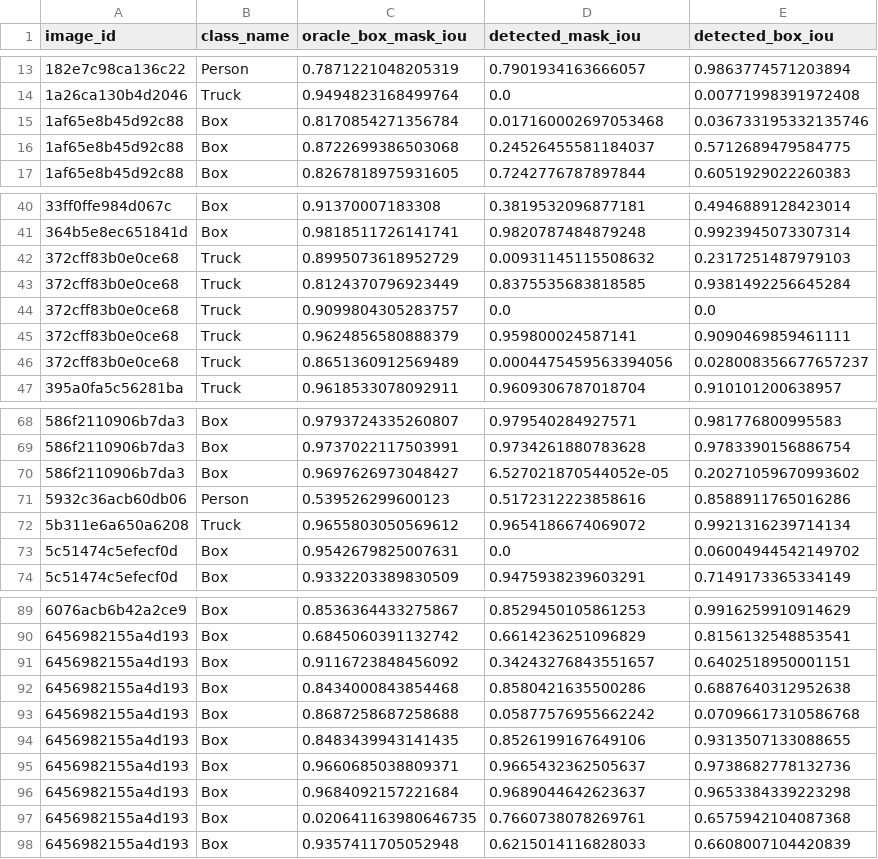
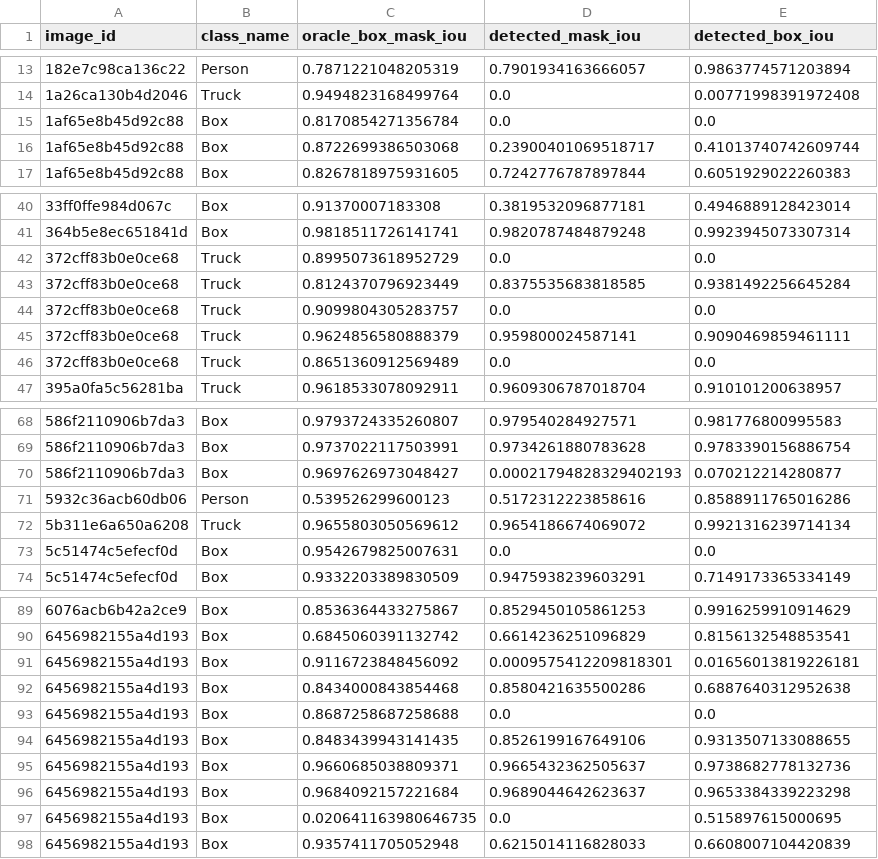
Before and after one commit to BBrown-Dev/OpenWarehouse-Perception, a CSV file: docs/results/masks_heldout.csv, drawn as a sheet; only a part is shown, gaps mark what is left out; the diff covers the shown part only.

```diff
--- a/docs/results/masks_heldout.csv
+++ b/docs/results/masks_heldout.csv
@@ -14,4 +14,4 @@ image_id,class_name,oracle_box_mask_iou,detected_mask_iou,detected_box_iou
 1a26ca130b4d2046,Truck,0.9494823168499764,0.0,0.00771998391972408
-1af65e8b45d92c88,Box,0.8170854271356784,0.017160002697053468,0.036733195332135746
-1af65e8b45d92c88,Box,0.8722699386503068,0.24526455581184037,0.5712689479584775
+1af65e8b45d92c88,Box,0.8170854271356784,0.0,0.0
+1af65e8b45d92c88,Box,0.8722699386503068,0.23900401069518717,0.41013740742609744
 1af65e8b45d92c88,Box,0.8267818975931605,0.7242776787897844,0.6051929022260383
@@ -41,3 +41,3 @@ image_id,class_name,oracle_box_mask_iou,detected_mask_iou,detected_box_iou
 364b5e8ec651841d,Box,0.9818511726141741,0.9820787484879248,0.9923945073307314
-372cff83b0e0ce68,Truck,0.8995073618952729,0.00931145115508632,0.2317251487979103
+372cff83b0e0ce68,Truck,0.8995073618952729,0.0,0.0
 372cff83b0e0ce68,Truck,0.8124370796923449,0.8375535683818585,0.9381492256645284
@@ -45,3 +45,3 @@ image_id,class_name,oracle_box_mask_iou,detected_mask_iou,detected_box_iou
 372cff83b0e0ce68,Truck,0.9624856580888379,0.959800024587141,0.9090469859461111
-372cff83b0e0ce68,Truck,0.8651360912569489,0.0004475459563394056,0.028008356677657237
+372cff83b0e0ce68,Truck,0.8651360912569489,0.0,0.0
 395a0fa5c56281ba,Truck,0.9618533078092911,0.9609306787018704,0.910101200638957
@@ -69,6 +69,6 @@ image_id,class_name,oracle_box_mask_iou,detected_mask_iou,detected_box_iou
 586f2110906b7da3,Box,0.9737022117503991,0.9734261880783628,0.9783390156886754
-586f2110906b7da3,Box,0.9697626973048427,6.527021870544052e-05,0.20271059670993602
+586f2110906b7da3,Box,0.9697626973048427,0.00021794828329402193,0.070212214280877
 5932c36acb60db06,Person,0.539526299600123,0.5172312223858616,0.8588911765016286
 5b311e6a650a6208,Truck,0.9655803050569612,0.9654186674069072,0.9921316239714134
-5c51474c5efecf0d,Box,0.9542679825007631,0.0,0.06004944542149702
+5c51474c5efecf0d,Box,0.9542679825007631,0.0,0.0
 5c51474c5efecf0d,Box,0.9332203389830509,0.9475938239603291,0.7149173365334149
@@ -90,5 +90,5 @@ image_id,class_name,oracle_box_mask_iou,detected_mask_iou,detected_box_iou
 6456982155a4d193,Box,0.6845060391132742,0.6614236251096829,0.8156132548853541
-6456982155a4d193,Box,0.9116723848456092,0.34243276843551657,0.6402518950001151
+6456982155a4d193,Box,0.9116723848456092,0.0009575412209818301,0.01656013819226181
 6456982155a4d193,Box,0.8434000843854468,0.8580421635500286,0.6887640312952638
-6456982155a4d193,Box,0.8687258687258688,0.05877576955662242,0.07096617310586768
+6456982155a4d193,Box,0.8687258687258688,0.0,0.0
 6456982155a4d193,Box,0.8483439943141435,0.8526199167649106,0.9313507133088655
@@ -96,3 +96,3 @@ image_id,class_name,oracle_box_mask_iou,detected_mask_iou,detected_box_iou
 6456982155a4d193,Box,0.9684092157221684,0.9689044642623637,0.9653384339223298
-6456982155a4d193,Box,0.020641163980646735,0.7660738078269761,0.6575942104087368
+6456982155a4d193,Box,0.020641163980646735,0.0,0.515897615000695
 6456982155a4d193,Box,0.9357411705052948,0.6215014116828033,0.6608007104420839
```
Also changed, not shown: 15 edited cells elsewhere in this file, 42 other files.
